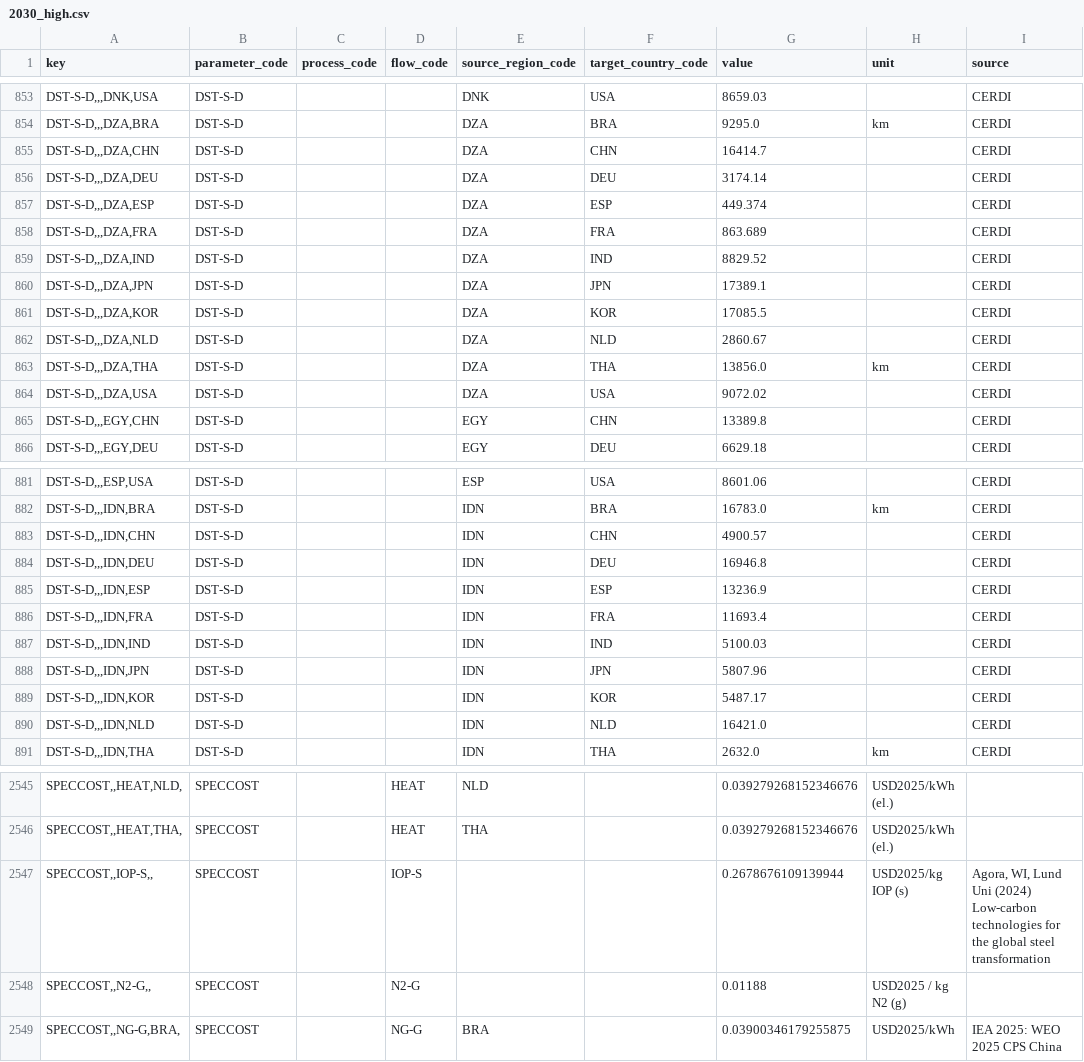
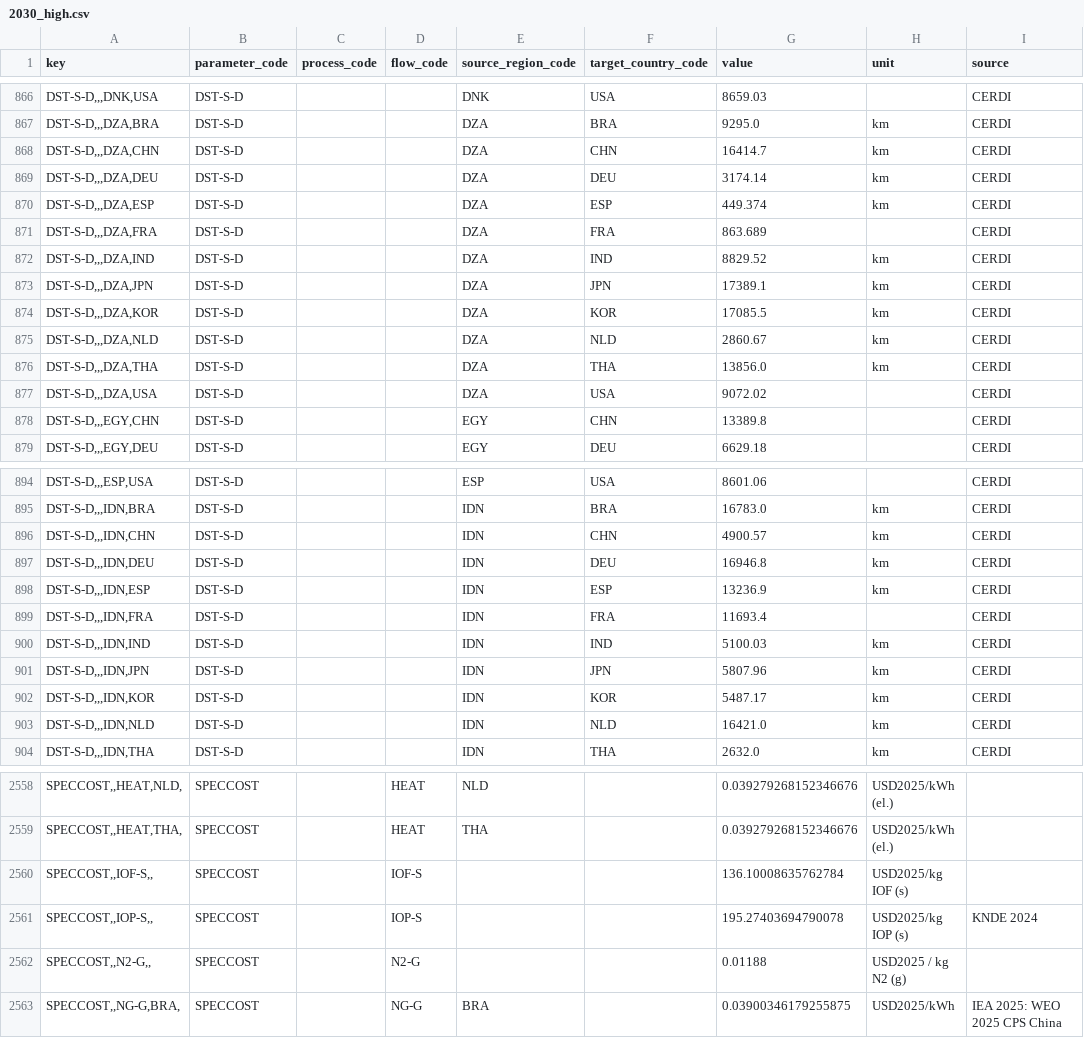
Before and after one commit to agoenergy/ptx-boa, a CSV file: ptxboa/data/2030_high.csv, drawn as a sheet; only a part is shown, gaps mark what is left out; the diff covers the shown part only.

Commit message:
update data (WACC and sources)

```diff
--- a/ptxboa/data/2030_high.csv
+++ b/ptxboa/data/2030_high.csv
@@ -854,10 +867,10 @@ key,parameter_code,process_code,flow_code,source_region_code,target_country_code
 "DST-S-D,,,DZA,BRA",DST-S-D,,,DZA,BRA,9295.0,km,CERDI
-"DST-S-D,,,DZA,CHN",DST-S-D,,,DZA,CHN,16414.7,,CERDI
-"DST-S-D,,,DZA,DEU",DST-S-D,,,DZA,DEU,3174.14,,CERDI
-"DST-S-D,,,DZA,ESP",DST-S-D,,,DZA,ESP,449.374,,CERDI
+"DST-S-D,,,DZA,CHN",DST-S-D,,,DZA,CHN,16414.7,km,CERDI
+"DST-S-D,,,DZA,DEU",DST-S-D,,,DZA,DEU,3174.14,km,CERDI
+"DST-S-D,,,DZA,ESP",DST-S-D,,,DZA,ESP,449.374,km,CERDI
 "DST-S-D,,,DZA,FRA",DST-S-D,,,DZA,FRA,863.689,,CERDI
-"DST-S-D,,,DZA,IND",DST-S-D,,,DZA,IND,8829.52,,CERDI
-"DST-S-D,,,DZA,JPN",DST-S-D,,,DZA,JPN,17389.1,,CERDI
-"DST-S-D,,,DZA,KOR",DST-S-D,,,DZA,KOR,17085.5,,CERDI
-"DST-S-D,,,DZA,NLD",DST-S-D,,,DZA,NLD,2860.67,,CERDI
+"DST-S-D,,,DZA,IND",DST-S-D,,,DZA,IND,8829.52,km,CERDI
+"DST-S-D,,,DZA,JPN",DST-S-D,,,DZA,JPN,17389.1,km,CERDI
+"DST-S-D,,,DZA,KOR",DST-S-D,,,DZA,KOR,17085.5,km,CERDI
+"DST-S-D,,,DZA,NLD",DST-S-D,,,DZA,NLD,2860.67,km,CERDI
 "DST-S-D,,,DZA,THA",DST-S-D,,,DZA,THA,13856.0,km,CERDI
@@ -882,10 +895,10 @@ key,parameter_code,process_code,flow_code,source_region_code,target_country_code
 "DST-S-D,,,IDN,BRA",DST-S-D,,,IDN,BRA,16783.0,km,CERDI
-"DST-S-D,,,IDN,CHN",DST-S-D,,,IDN,CHN,4900.57,,CERDI
-"DST-S-D,,,IDN,DEU",DST-S-D,,,IDN,DEU,16946.8,,CERDI
-"DST-S-D,,,IDN,ESP",DST-S-D,,,IDN,ESP,13236.9,,CERDI
+"DST-S-D,,,IDN,CHN",DST-S-D,,,IDN,CHN,4900.57,km,CERDI
+"DST-S-D,,,IDN,DEU",DST-S-D,,,IDN,DEU,16946.8,km,CERDI
+"DST-S-D,,,IDN,ESP",DST-S-D,,,IDN,ESP,13236.9,km,CERDI
 "DST-S-D,,,IDN,FRA",DST-S-D,,,IDN,FRA,11693.4,,CERDI
-"DST-S-D,,,IDN,IND",DST-S-D,,,IDN,IND,5100.03,,CERDI
-"DST-S-D,,,IDN,JPN",DST-S-D,,,IDN,JPN,5807.96,,CERDI
-"DST-S-D,,,IDN,KOR",DST-S-D,,,IDN,KOR,5487.17,,CERDI
-"DST-S-D,,,IDN,NLD",DST-S-D,,,IDN,NLD,16421.0,,CERDI
+"DST-S-D,,,IDN,IND",DST-S-D,,,IDN,IND,5100.03,km,CERDI
+"DST-S-D,,,IDN,JPN",DST-S-D,,,IDN,JPN,5807.96,km,CERDI
+"DST-S-D,,,IDN,KOR",DST-S-D,,,IDN,KOR,5487.17,km,CERDI
+"DST-S-D,,,IDN,NLD",DST-S-D,,,IDN,NLD,16421.0,km,CERDI
 "DST-S-D,,,IDN,THA",DST-S-D,,,IDN,THA,2632.0,km,CERDI
@@ -2546,3 +2559,4 @@ key,parameter_code,process_code,flow_code,source_region_code,target_country_code
 "SPECCOST,,HEAT,THA,",SPECCOST,,HEAT,THA,,0.039279268152346676,USD2025/kWh (el.),
-"SPECCOST,,IOP-S,,",SPECCOST,,IOP-S,,,0.2678676109139944,USD2025/kg IOP (s),"Agora, WI, Lund Uni (2024) Low-carbon technologies for the global steel transformation"
+"SPECCOST,,IOF-S,,",SPECCOST,,IOF-S,,,136.10008635762784,USD2025/kg IOF (s),
+"SPECCOST,,IOP-S,,",SPECCOST,,IOP-S,,,195.27403694790078,USD2025/kg IOP (s),KNDE 2024
 "SPECCOST,,N2-G,,",SPECCOST,,N2-G,,,0.01188,USD2025 / kg N2 (g),
```
Also changed, not shown: 13 added rows and 55 edited cells elsewhere in this file, ptxboa/data/2030_low.csv, ptxboa/data/2030_medium.csv, 4 other files.
